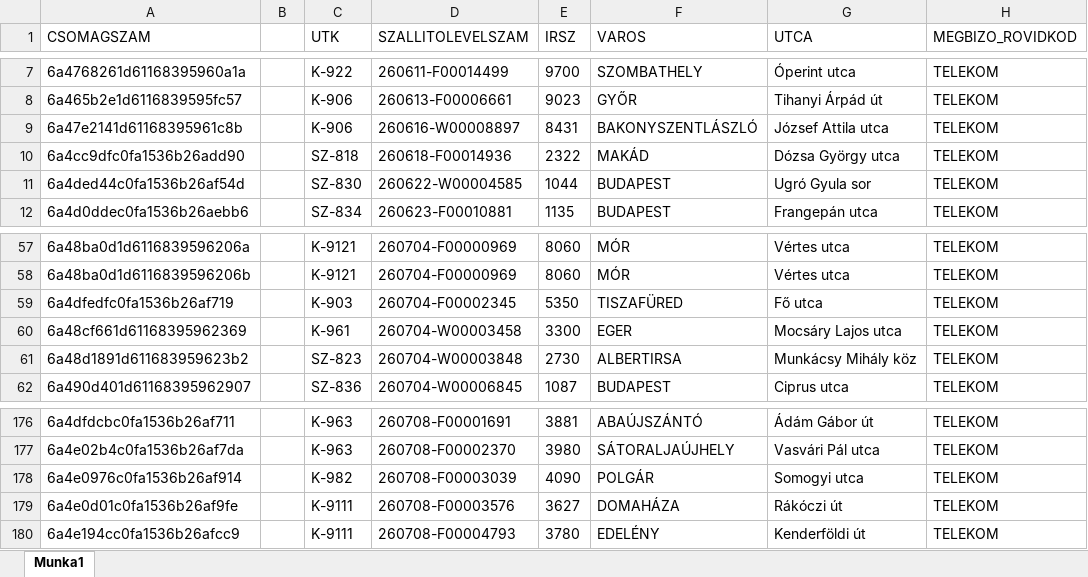
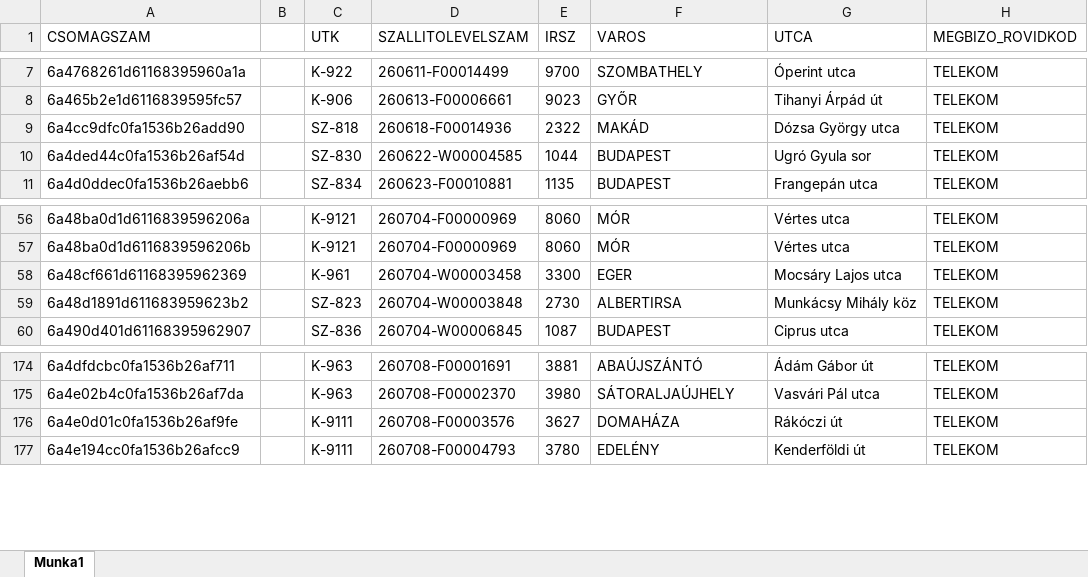
Before and after one commit to hunyadvariarmin/kodkereso-pwa, an Excel workbook: 1.xlsx, sheet Munka1, drawn as a sheet; only a part is shown, gaps mark what is left out; values as stored, in another font and other column widths than the file's, no borders; the diff names each change by its address in the sheet, - before the commit and + after, or states it on an @@ line.

Commit message:
Add files via upload

```diff
--- a/1.xlsx (sheet Munka1)
+++ b/1.xlsx (sheet Munka1)
-row 9: 6a47e2141d61168395961c8b |  | K-906 | 260616-W00008897 | 8431 | BAKONYSZENTLÁSZLÓ | József Attila utca | TELEKOM
-row 59: 6a4dfedfc0fa1536b26af719 |  | K-903 | 260704-F00002345 | 5350 | TISZAFÜRED | Fő utca | TELEKOM
-row 178: 6a4e0976c0fa1536b26af914 |  | K-982 | 260708-F00003039 | 4090 | POLGÁR | Somogyi utca | TELEKOM
```
